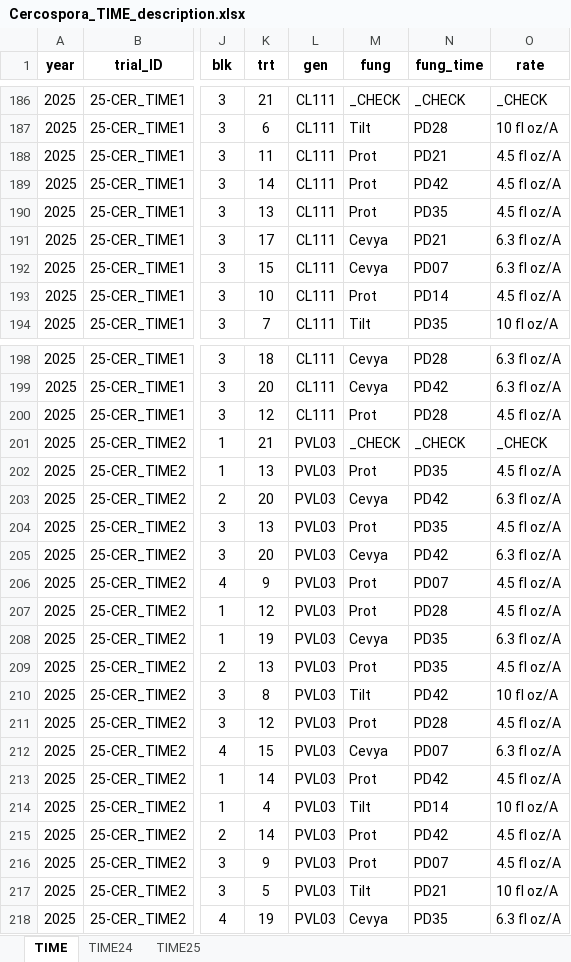
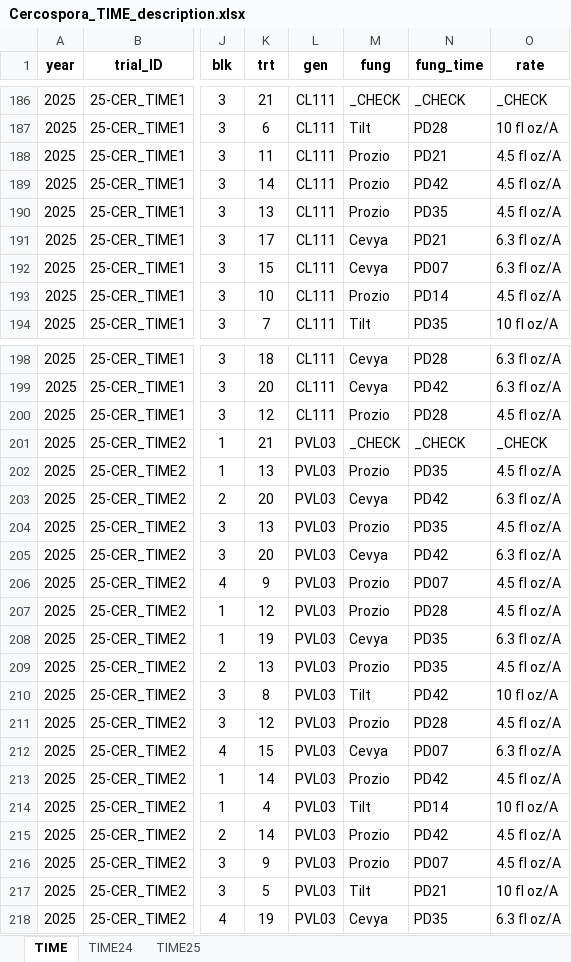
Before and after one commit to andersoncerutti/Cercospora_TIME, an Excel workbook: data/Cercospora_TIME_description.xlsx, sheet TIME, drawn as a sheet; only a part is shown, gaps mark what is left out; values as stored, in another font and other column widths than the file's, no borders; the diff covers the shown part only; the diff names each change by its address in the sheet, - before the commit and + after, or states it on an @@ line.

```diff
--- a/data/Cercospora_TIME_description.xlsx (sheet TIME)
+++ b/data/Cercospora_TIME_description.xlsx (sheet TIME)
-M188:M190 (fung): Prot
+M188:M190 (fung): Prozio
-M193 (fung): Prot
+M193 (fung): Prozio
-M200 (fung): Prot
+M200 (fung): Prozio
-M202 (fung): Prot
+M202 (fung): Prozio
-M204 (fung): Prot
+M204 (fung): Prozio
-M206:M207 (fung): Prot
+M206:M207 (fung): Prozio
-M209 (fung): Prot
+M209 (fung): Prozio
-M211 (fung): Prot
+M211 (fung): Prozio
-M213 (fung): Prot
+M213 (fung): Prozio
-M215:M216 (fung): Prot
+M215:M216 (fung): Prozio
```
Also changed, not shown: 64 edited cells elsewhere in this sheet, sheet TIME25, 16 other files.
